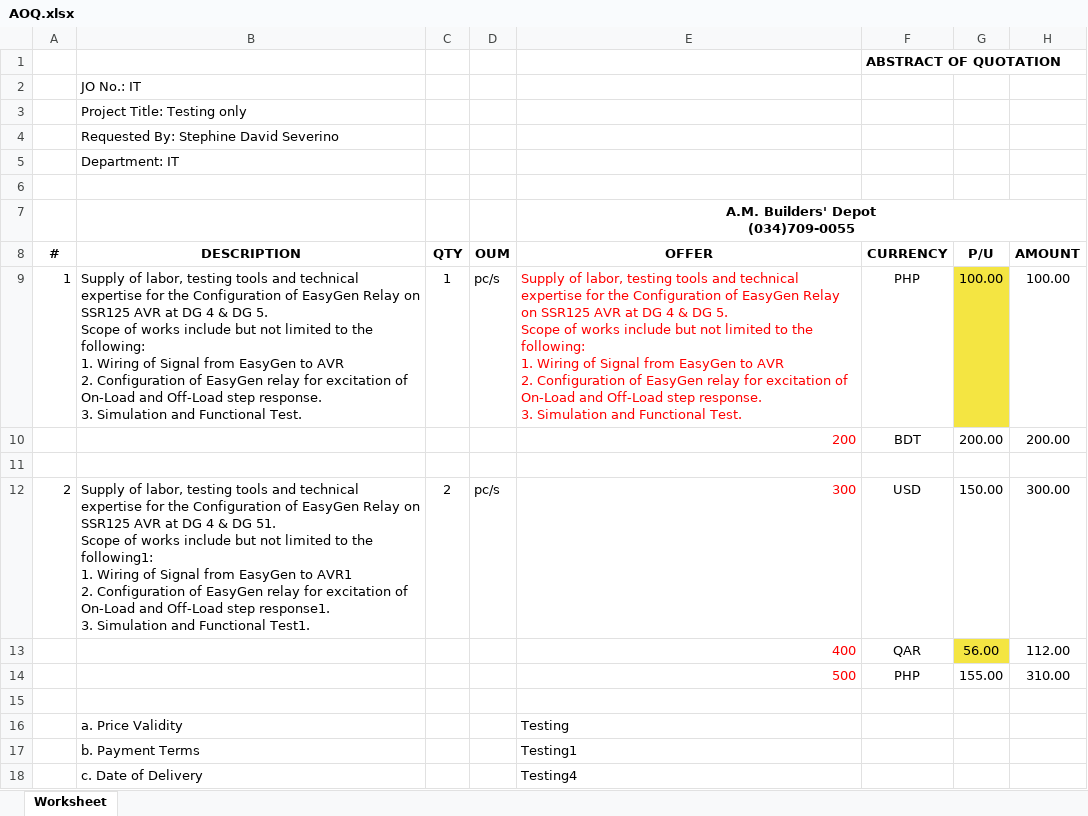
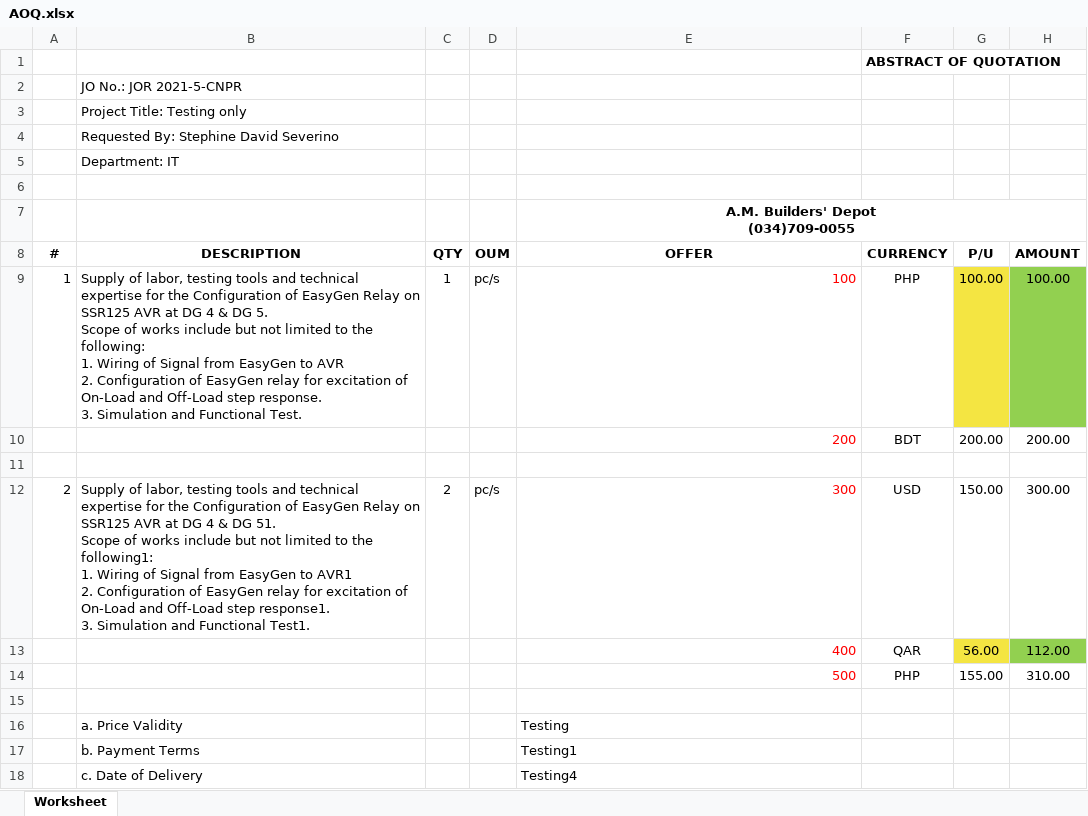
Before and after one commit to JonahBenares/purchasing, an Excel workbook: AOQ.xlsx, sheet Worksheet, drawn as a sheet; only a part is shown; values as stored, in another font and other column widths than the file's, no borders; ↵ is a line break in a cell; the diff names each change by its address in the sheet, - before the commit and + after, or states it on an @@ line.

```diff
--- a/AOQ.xlsx (sheet Worksheet)
+++ b/AOQ.xlsx (sheet Worksheet)
-B2: JO No.: IT
+B2: JO No.: JOR 2021-5-CNPR
-E9: Supply of labor, testing tools and technical expertise for the Configuration of EasyGen Relay on SSR125 AVR at DG 4 & DG 5. ↵ Scope of works include but not limited to the following: ↵ 1. Wiring of Signal from EasyGen to AVR ↵ 2. Configuration of EasyGen relay for excitation of On-Load and Off-Load step response. ↵ 3. Simulation and Functional Test.
+E9: 100
-H9 fill: none
+H9 fill: #92D050
-H13 fill: none
+H13 fill: #92D050
```
Also changed, not shown: 4 other files.
